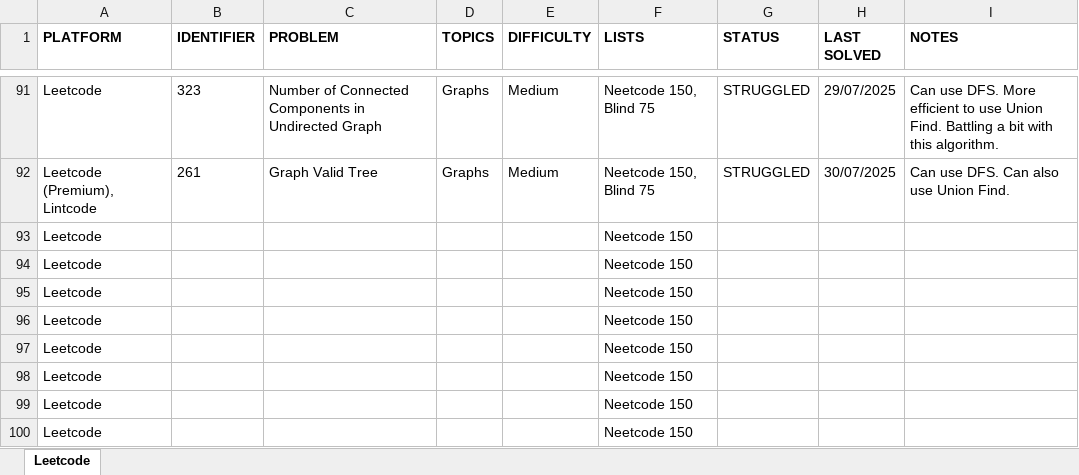
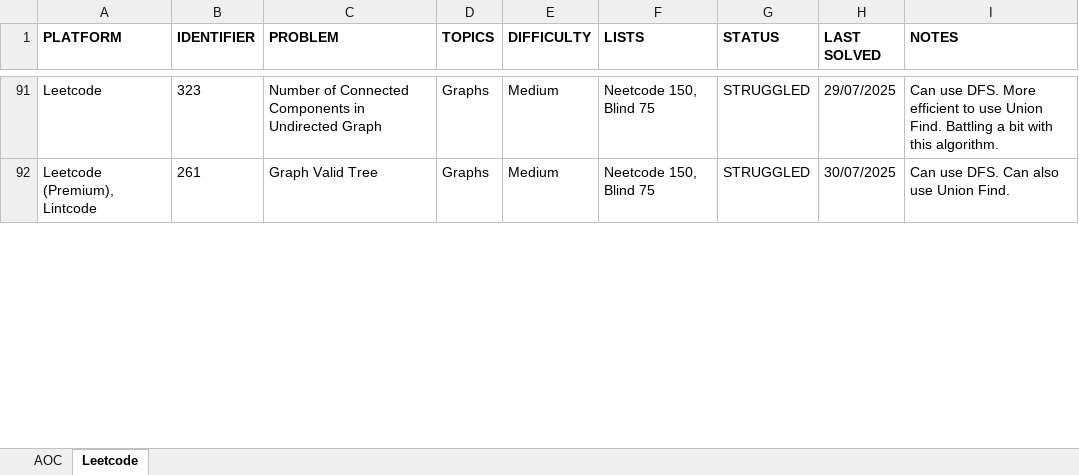
Before and after one commit to rtharris619/ProjectDSA, an Excel workbook: docs/Programming Puzzles.xlsx, sheet Leetcode, drawn as a sheet; only a part is shown, gaps mark what is left out; values as stored, in another font and other column widths than the file's, no borders; removed rows and columns are numbered as before the commit, all else as after; the diff covers the shown part only; the diff names each change by its address in the sheet, - before the commit and + after, or states it on an @@ line.

```diff
--- a/docs/Programming Puzzles.xlsx (sheet Leetcode)
+++ b/docs/Programming Puzzles.xlsx (sheet Leetcode)
+sheet tab: AOC
-row 93: Leetcode |  |  |  |  | Neetcode 150
-row 94: Leetcode |  |  |  |  | Neetcode 150
-row 95: Leetcode |  |  |  |  | Neetcode 150
-row 96: Leetcode |  |  |  |  | Neetcode 150
-row 97: Leetcode |  |  |  |  | Neetcode 150
-row 98: Leetcode |  |  |  |  | Neetcode 150
-row 99: Leetcode |  |  |  |  | Neetcode 150
-row 100: Leetcode |  |  |  |  | Neetcode 150
```
Also changed, not shown: 8 added rows and 3 edited cells elsewhere in this sheet, 4 other files.
